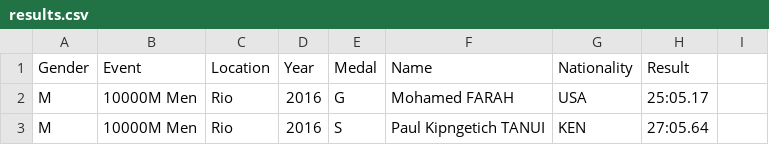
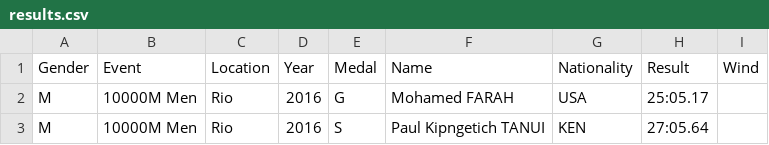
Before and after one commit to emieerekosima/Project2, a CSV file: results.csv, drawn as a sheet; only a part is shown.

```diff
--- a/results.csv
+++ b/results.csv
@@ -1,2 +1,2 @@
-Gender,Event,Location,Year,Medal,Name,Nationality,Result
+Gender,Event,Location,Year,Medal,Name,Nationality,Result,Wind
 M,10000M Men,Rio,2016,G,Mohamed FARAH,USA,25:05.17
```
Also changed, not shown: 1 other file.
